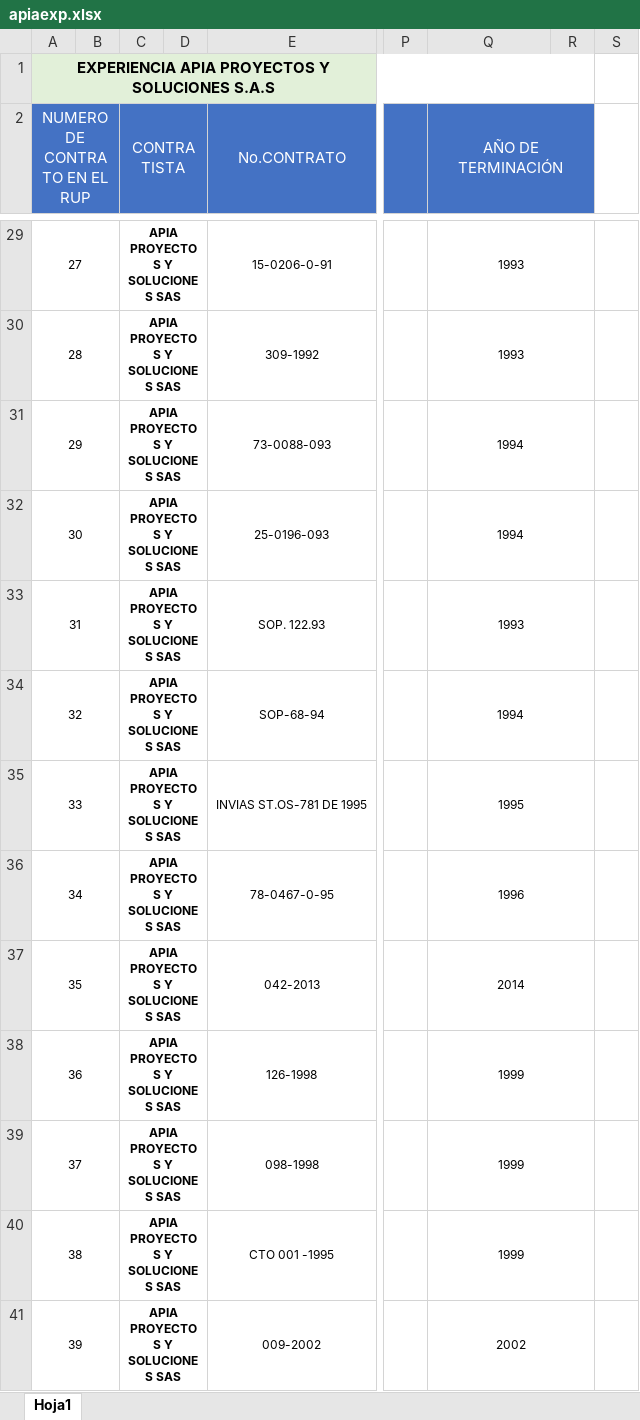
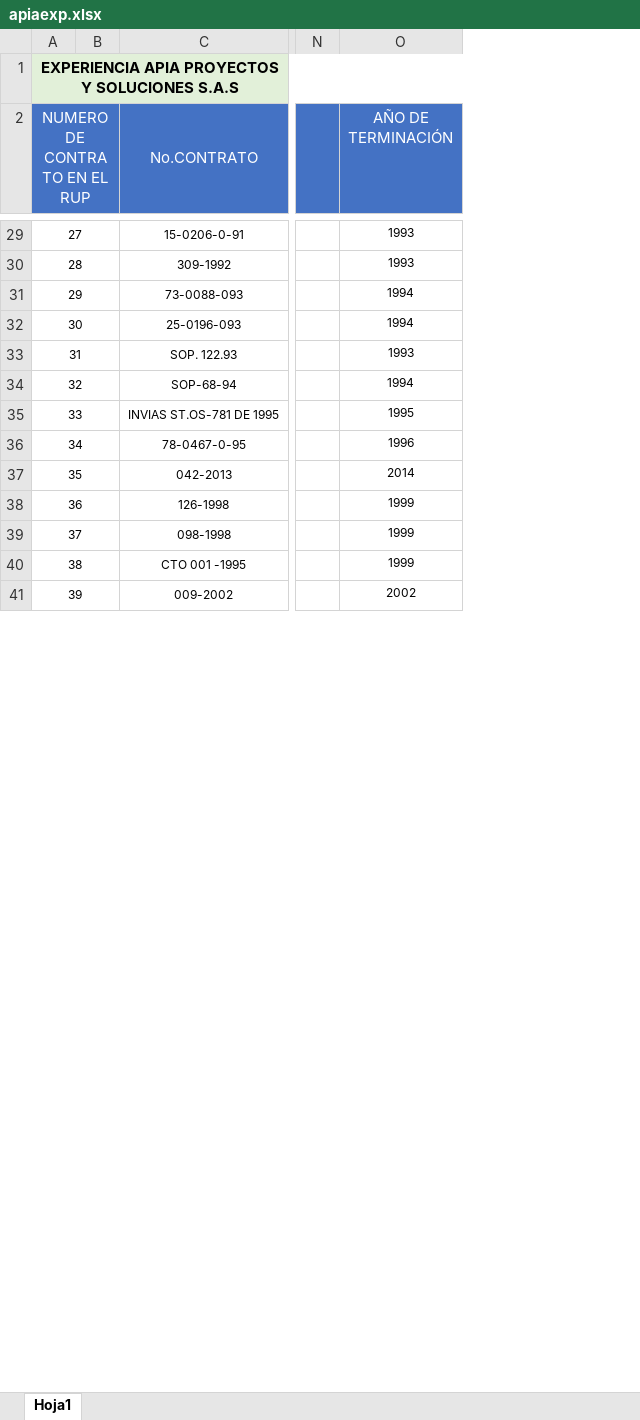
Before and after one commit to AriasAEnima/WebApia, an Excel workbook: apiaexp.xlsx, sheet Hoja1, drawn as a sheet; only a part is shown, gaps mark what is left out; values as stored, in another font and other column widths than the file's, no borders; charts and pictures not drawn; the diff covers the shown part only; the diff names each change by its address in the sheet, - before the commit and + after, or states it on an @@ line.

```diff
--- a/apiaexp.xlsx (sheet Hoja1)
+++ b/apiaexp.xlsx (sheet Hoja1)
-column C (CONTRATISTA), rows 29-41: all APIA PROYECTOS Y SOLUCIONES SAS
-column D, empty
-column R, empty
-column S, empty
-Q2:R2 merged
-Q29:R29 merged
-Q30:R30 merged
-Q31:R31 merged
-Q32:R32 merged
-Q33:R33 merged
-Q34:R34 merged
-Q35:R35 merged
-Q36:R36 merged
-Q37:R37 merged
-Q38:R38 merged
-Q39:R39 merged
-Q40:R40 merged
-Q41:R41 merged
```
Also changed, not shown: 1 edited cell and merged cells elsewhere in this sheet, formulas that keep their value, charts or pictures.
